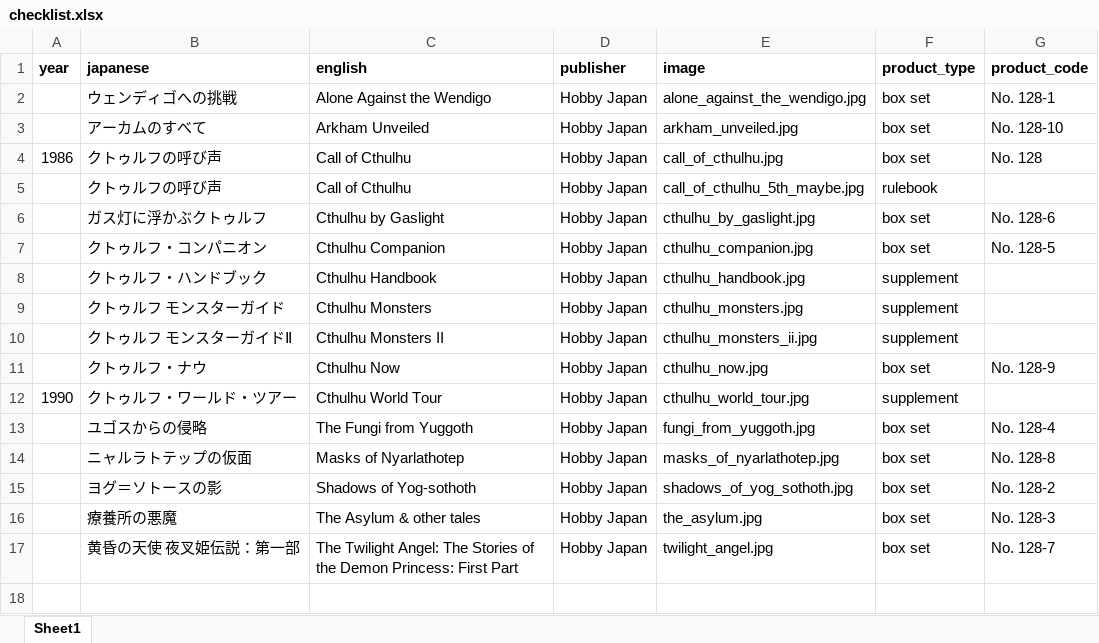
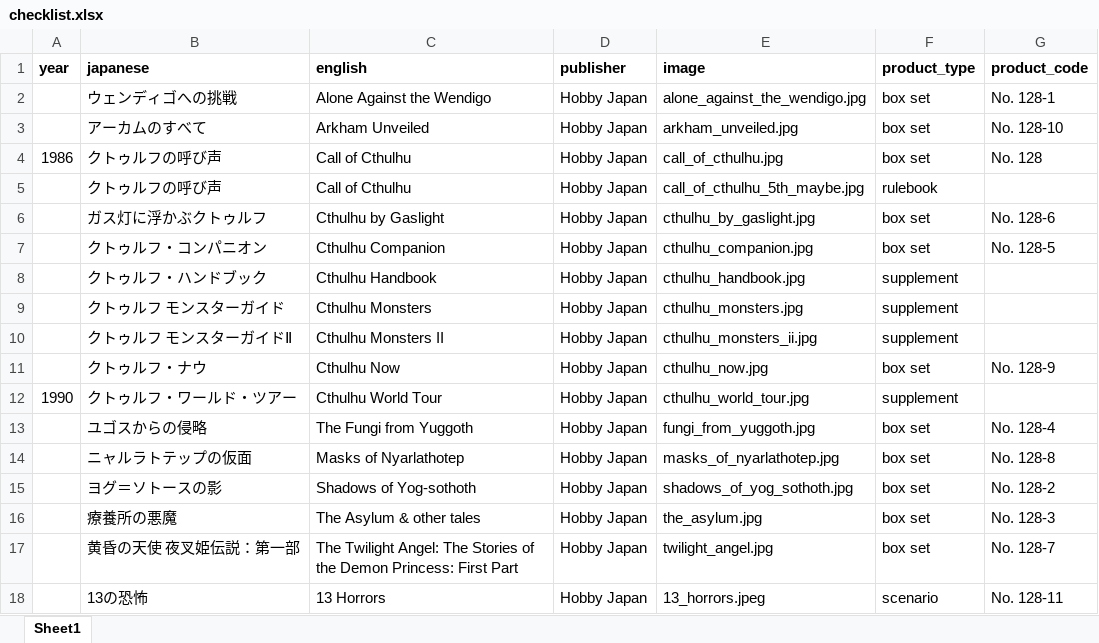
Before and after one commit to weatherspud/japanese-collectors-list, an Excel workbook: call-of-cthulhu/checklist.xlsx, sheet Sheet1, drawn as a sheet; values as stored, in another font and other column widths than the file's, no borders; the diff names each change by its address in the sheet, - before the commit and + after, or states it on an @@ line.

```diff
--- a/call-of-cthulhu/checklist.xlsx (sheet Sheet1)
+++ b/call-of-cthulhu/checklist.xlsx (sheet Sheet1)
+row 18:  | 13の恐怖 | 13 Horrors | Hobby Japan | 13_horrors.jpeg | scenario | No. 128-11
```
Also changed, not shown: 4 other files.
